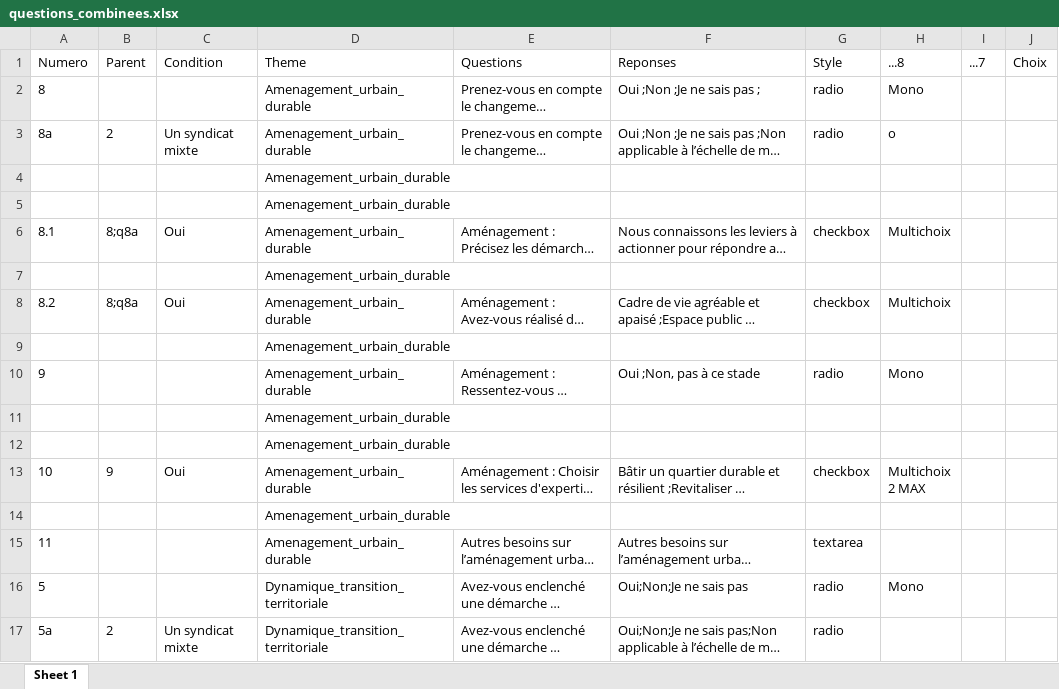
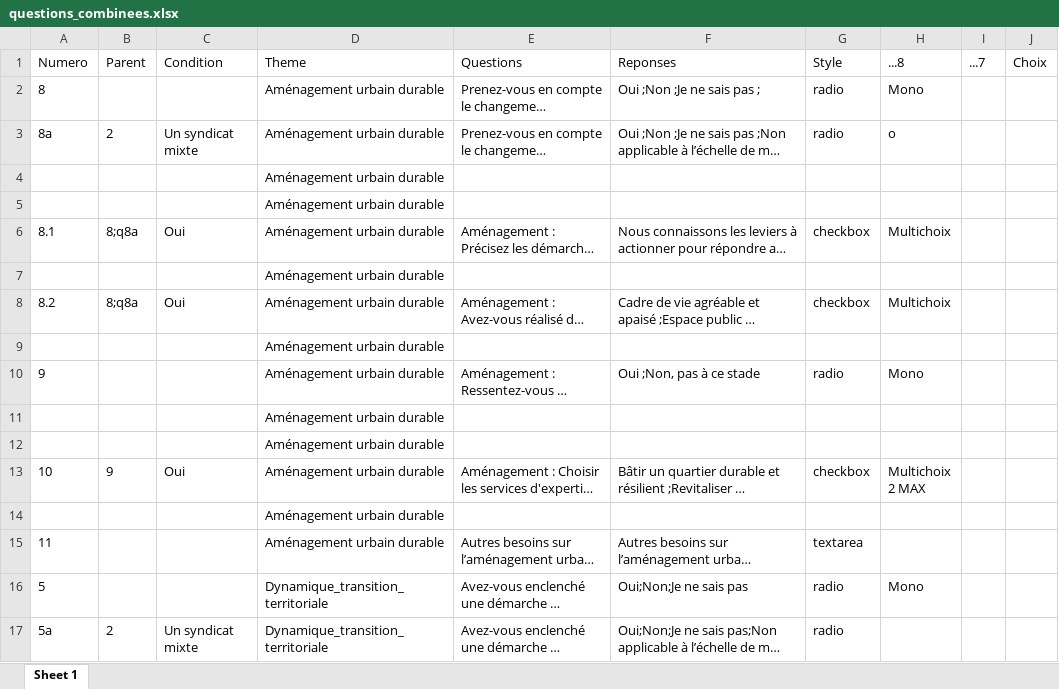
Before and after one commit to Mvince11/test_questionnaire, an Excel workbook: data/questions_combinees.xlsx, sheet Sheet 1, drawn as a sheet; only a part is shown; long unchanged cells end in …; values as stored, in another font and other column widths than the file's, no borders; the diff names each change by its address in the sheet, - before the commit and + after, or states it on an @@ line.

```diff
--- a/data/questions_combinees.xlsx (sheet Sheet 1)
+++ b/data/questions_combinees.xlsx (sheet Sheet 1)
-D2:D15 (Theme): Amenagement_urbain_durable
+D2:D15 (Theme): Aménagement urbain durable
```
Also changed, not shown: 8 other files.
